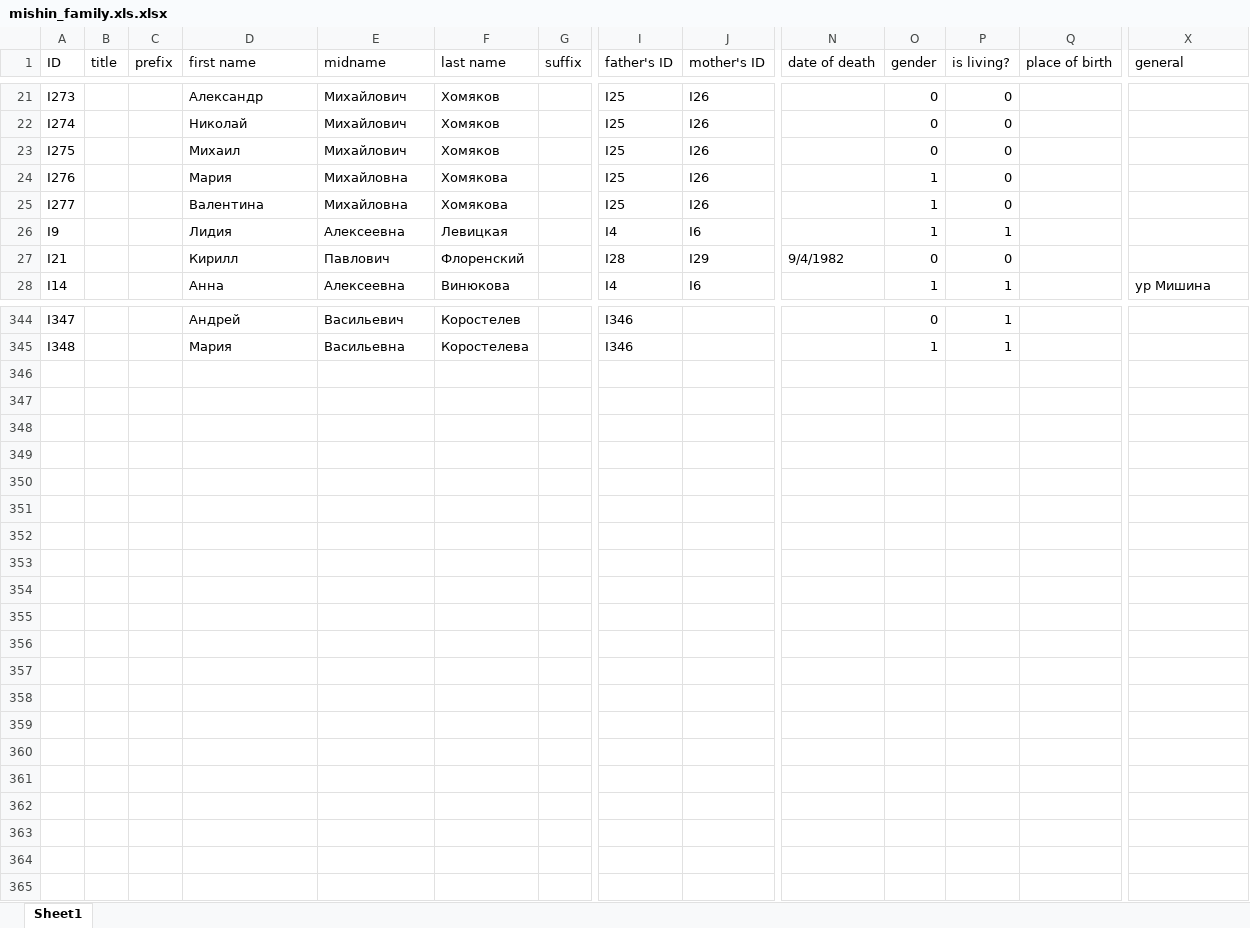
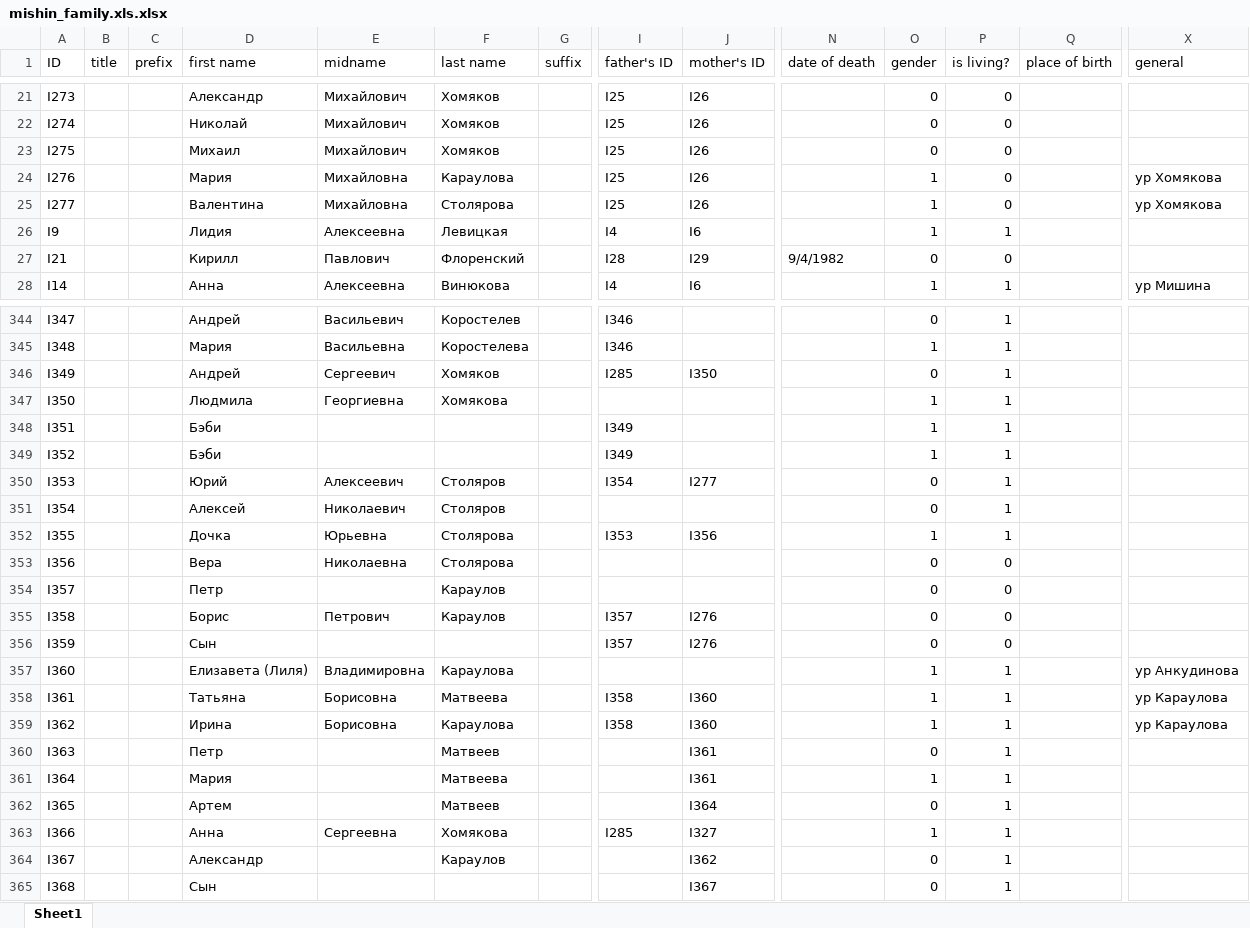
Before and after one commit to mishin/Ftree-heroku, an Excel workbook: mishin_family.xls.xlsx, sheet Sheet1, drawn as a sheet; only a part is shown, gaps mark what is left out; values as stored, in another font and other column widths than the file's, no borders; charts and pictures not drawn; rows hold the shown columns only; the diff names each change by its address in the sheet, - before the commit and + after, or states it on an @@ line.

Commit message:
добавил еще Карауловы и Столяровы

```diff
--- a/mishin_family.xls.xlsx (sheet Sheet1)
+++ b/mishin_family.xls.xlsx (sheet Sheet1)
-F24 (last name): Хомякова
+F24 (last name): Караулова
-X24:X25 (general): (empty)
+X24:X25 (general): ур Хомякова
-F25 (last name): Хомякова
+F25 (last name): Столярова
+row 346: I349 |  |  | Андрей | Сергеевич | Хомяков |  | I285 | I350 |  | 0 | 1
+row 347: I350 |  |  | Людмила | Георгиевна | Хомякова |  |  |  |  | 1 | 1
+row 348: I351 |  |  | Бэби |  |  |  | I349 |  |  | 1 | 1
+row 349: I352 |  |  | Бэби |  |  |  | I349 |  |  | 1 | 1
+row 350: I353 |  |  | Юрий | Алексеевич | Столяров |  | I354 | I277 |  | 0 | 1
+row 351: I354 |  |  | Алексей | Николаевич | Столяров |  |  |  |  | 0 | 1
+row 352: I355 |  |  | Дочка | Юрьевна | Столярова |  | I353 | I356 |  | 1 | 1
+row 353: I356 |  |  | Вера | Николаевна | Столярова |  |  |  |  | 0 | 0
+row 354: I357 |  |  | Петр |  | Караулов |  |  |  |  | 0 | 0
+row 355: I358 |  |  | Борис | Петрович | Караулов |  | I357 | I276 |  | 0 | 0
+row 356: I359 |  |  | Сын |  |  |  | I357 | I276 |  | 0 | 0
+row 357: I360 |  |  | Елизавета (Лиля) | Владимировна | Караулова |  |  |  |  | 1 | 1 |  | ур Анкудинова
+row 358: I361 |  |  | Татьяна | Борисовна | Матвеева |  | I358 | I360 |  | 1 | 1 |  | ур Караулова
+row 359: I362 |  |  | Ирина | Борисовна | Караулова |  | I358 | I360 |  | 1 | 1 |  | ур Караулова
+row 360: I363 |  |  | Петр |  | Матвеев |  |  | I361 |  | 0 | 1
+row 361: I364 |  |  | Мария |  | Матвеева |  |  | I361 |  | 1 | 1
+row 362: I365 |  |  | Артем |  | Матвеев |  |  | I364 |  | 0 | 1
+row 363: I366 |  |  | Анна | Сергеевна | Хомякова |  | I285 | I327 |  | 1 | 1
+row 364: I367 |  |  | Александр |  | Караулов |  |  | I362 |  | 0 | 1
+row 365: I368 |  |  | Сын |  |  |  |  | I367 |  | 0 | 1
```
Also changed, not shown: 16 other files.
